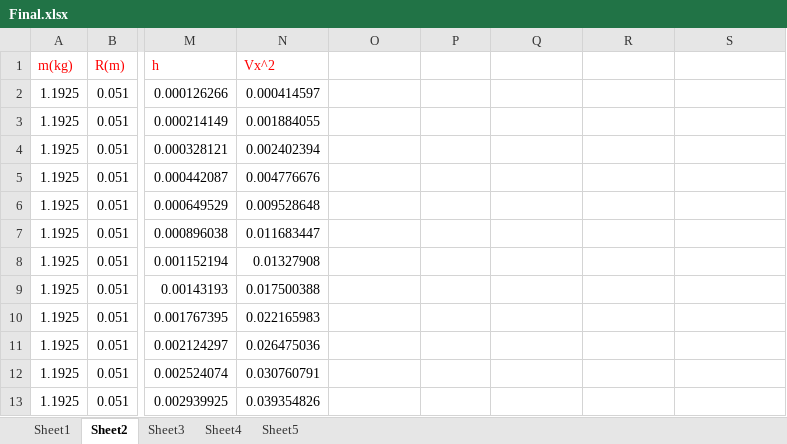
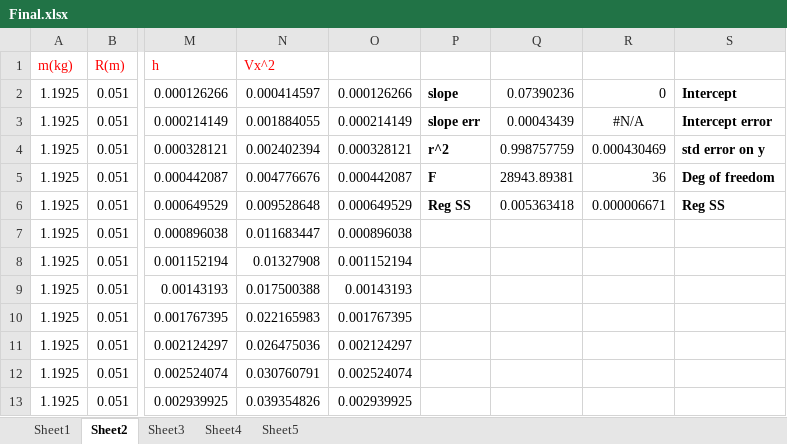
Before and after one commit to ClaudeMao/Data_Analysis, an Excel workbook: Experiments/Rolling_motion/Final.xlsx, sheet Sheet2, drawn as a sheet; only a part is shown, gaps mark what is left out; values as stored, in another font and other column widths than the file's, no borders; charts and pictures not drawn; the diff covers the shown part only; the diff names each change by its address in the sheet, - before the commit and + after, or states it on an @@ line.

Commit message:
with linest fit in excel

```diff
--- a/Experiments/Rolling_motion/Final.xlsx (sheet Sheet2)
+++ b/Experiments/Rolling_motion/Final.xlsx (sheet Sheet2)
-O2: (empty)
+O2: 0.000126266
-P2: (empty)
+P2: slope
-Q2: (empty)
+Q2: 0.07390236
-R2: (empty)
+R2: 0
-S2: (empty)
+S2: Intercept
-O3: (empty)
+O3: 0.000214149
-P3: (empty)
+P3: slope err
-Q3: (empty)
+Q3: 0.00043439
-R3: (empty)
+R3: #N/A
-S3: (empty)
+S3: Intercept error
-O4: (empty)
+O4: 0.000328121
-P4: (empty)
+P4: r^2
-Q4: (empty)
+Q4: 0.998757759
-R4: (empty)
+R4: 0.000430469
-S4: (empty)
+S4: std error on y
-O5: (empty)
+O5: 0.000442087
-P5: (empty)
+P5: F
-Q5: (empty)
+Q5: 28943.89381
-R5: (empty)
+R5: 36
-S5: (empty)
+S5: Deg of freedom
-O6: (empty)
+O6: 0.000649529
-P6: (empty)
+P6: Reg SS
-Q6: (empty)
+Q6: 0.005363418
-R6: (empty)
+R6: 0.000006671
-S6: (empty)
+S6: Reg SS
-O7: (empty)
+O7: 0.000896038
-O8: (empty)
+O8: 0.001152194
-O9: (empty)
+O9: 0.00143193
-O10: (empty)
+O10: 0.001767395
-O11: (empty)
+O11: 0.002124297
-O12: (empty)
+O12: 0.002524074
-O13: (empty)
+O13: 0.002939925
```
Also changed, not shown: 25 edited cells elsewhere in this sheet, charts or pictures.
